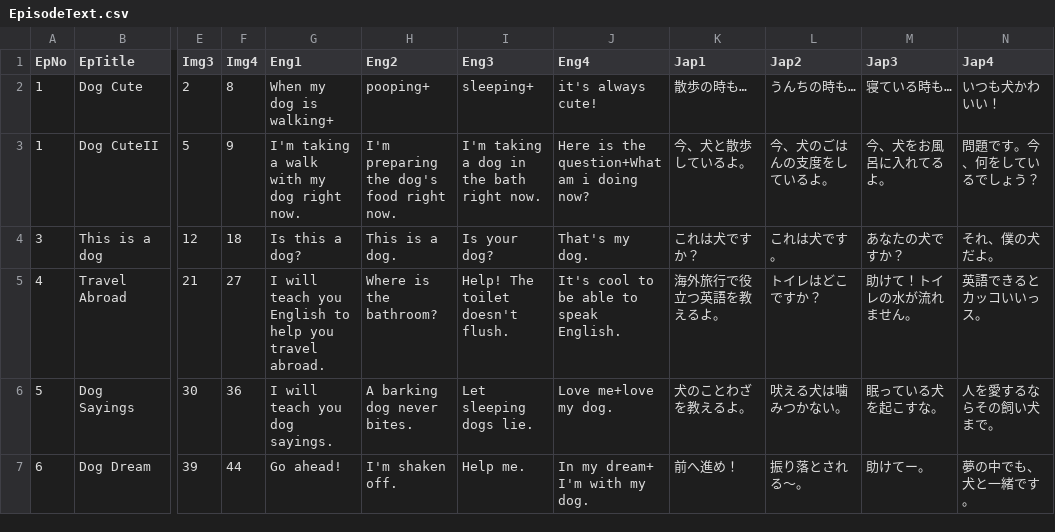
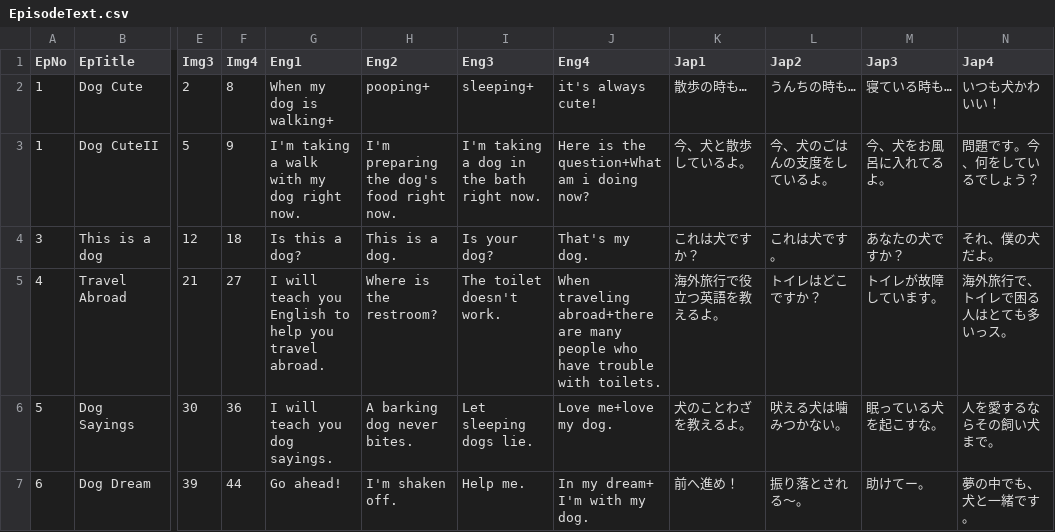
Before and after one commit to yamazaki0305/PandaGame, a CSV file: Assets/Resources/CSV/EpisodeText.csv, drawn as a sheet; only a part is shown, gaps mark what is left out; the diff names each change by its address in the sheet, - before the commit and + after, or states it on an @@ line.

```diff
--- a/Assets/Resources/CSV/EpisodeText.csv
+++ b/Assets/Resources/CSV/EpisodeText.csv
-H5 (Eng2): Where is the bathroom?
+H5 (Eng2): Where is the restroom?
-I5 (Eng3): Help! The toilet doesn't flush.
+I5 (Eng3): The toilet doesn't work.
-J5 (Eng4): It's cool to be able to speak English.
+J5 (Eng4): When traveling abroad+there are many people who have trouble with toilets.
-M5 (Jap3): 助けて！トイレの水が流れません。
+M5 (Jap3): トイレが故障しています。
-N5 (Jap4): 英語できるとカッコいいっス。
+N5 (Jap4): 海外旅行で、トイレで困る人はとても多いっス。
```
Also changed, not shown: 18 other files.
